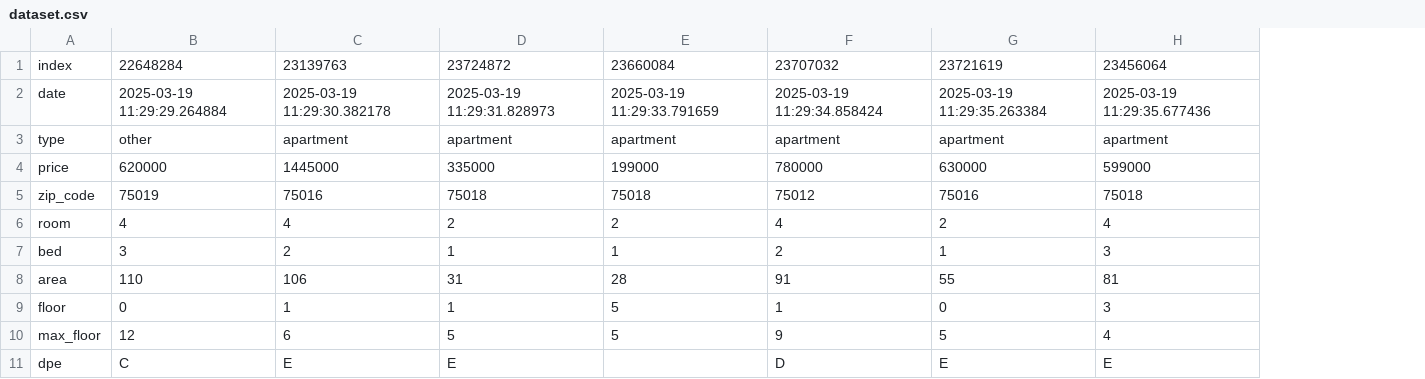
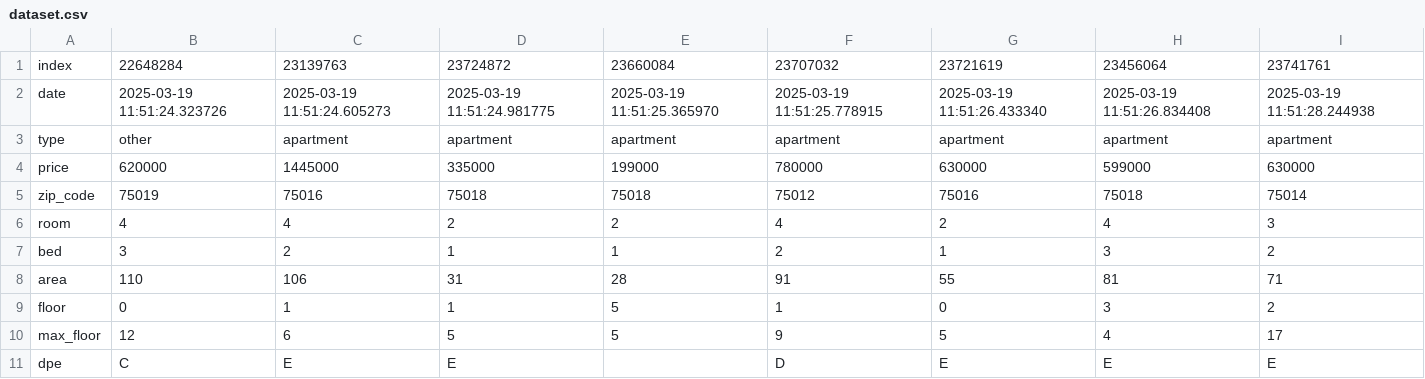
Before and after one commit to Matteo-Bernard/Seloger_scraper, a CSV file: dataset.csv, drawn as a sheet; the diff names each change by its address in the sheet, - before the commit and + after, or states it on an @@ line.

```diff
--- a/dataset.csv
+++ b/dataset.csv
+column I, rows 1-11: 23741761 | 2025-03-19 11:51:28.244938 | apartment | 630000 | 75014 | 3 | 2 | 71 | 2 | 17 | E
-B2: 2025-03-19 11:29:29.264884
+B2: 2025-03-19 11:51:24.323726
-C2: 2025-03-19 11:29:30.382178
+C2: 2025-03-19 11:51:24.605273
-D2: 2025-03-19 11:29:31.828973
+D2: 2025-03-19 11:51:24.981775
-E2: 2025-03-19 11:29:33.791659
+E2: 2025-03-19 11:51:25.365970
-F2: 2025-03-19 11:29:34.858424
+F2: 2025-03-19 11:51:25.778915
-G2: 2025-03-19 11:29:35.263384
+G2: 2025-03-19 11:51:26.433340
-H2: 2025-03-19 11:29:35.677436
+H2: 2025-03-19 11:51:26.834408
```
Also changed, not shown: 1 other file.
